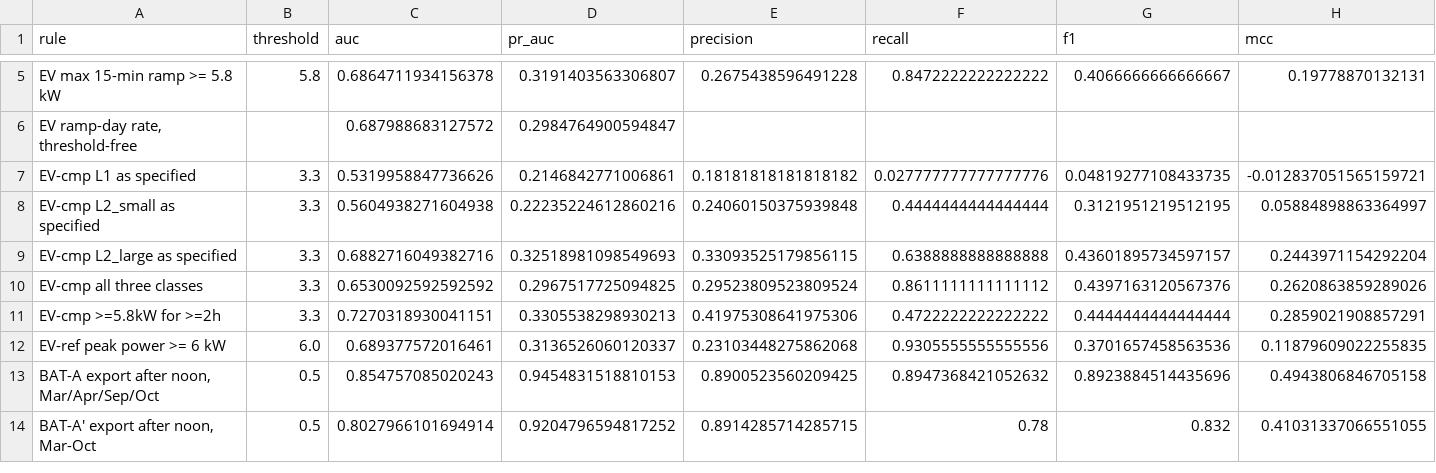
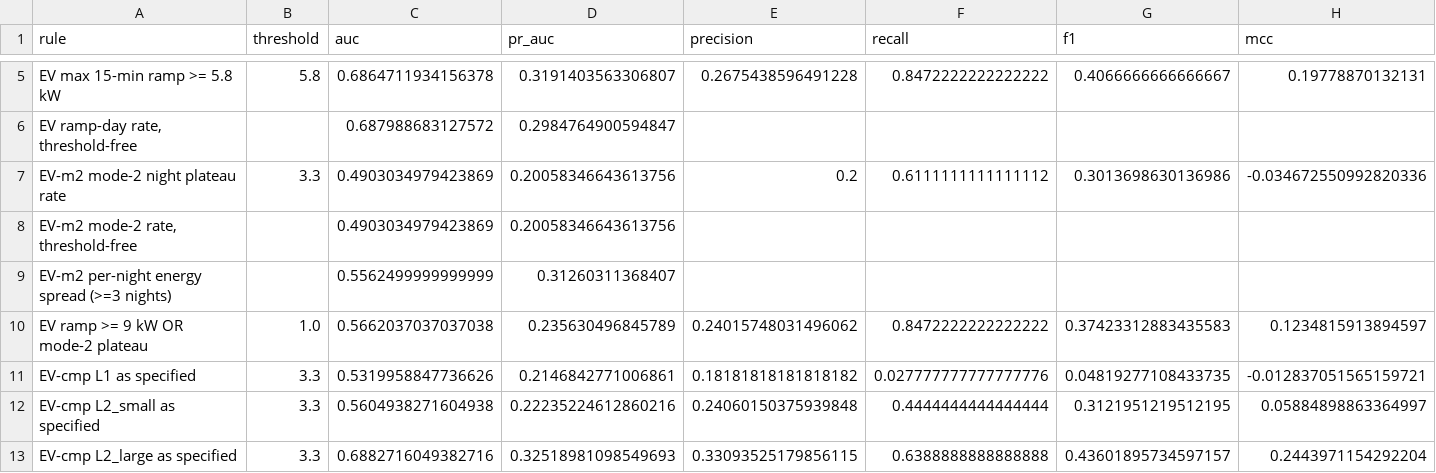
Before and after one commit to francescocafagna2002/newspaper, a CSV file: models/artifacts/heuristics/heuristic_metrics.csv, drawn as a sheet; only a part is shown, gaps mark what is left out; the shorter side is filled out with more unchanged rows; rows hold the shown columns only; the diff names each change by its address in the sheet, - before the commit and + after, or states it on an @@ line.

```diff
--- a/models/artifacts/heuristics/heuristic_metrics.csv
+++ b/models/artifacts/heuristics/heuristic_metrics.csv
+row 7: EV-m2 mode-2 night plateau rate | 3.3 | 0.4903034979423869 | 0.20058346643613756 | 0.2 | 0.6111111111111112 | 0.3013698630136986 | -0.034672550992820336
+row 8: EV-m2 mode-2 rate, threshold-free |  | 0.4903034979423869 | 0.20058346643613756
+row 9: EV-m2 per-night energy spread (>=3 nights) |  | 0.5562499999999999 | 0.31260311368407
+row 10: EV ramp >= 9 kW OR mode-2 plateau | 1.0 | 0.5662037037037038 | 0.235630496845789 | 0.24015748031496062 | 0.8472222222222222 | 0.37423312883435583 | 0.1234815913894597
```
Also changed, not shown: 8 other files.
